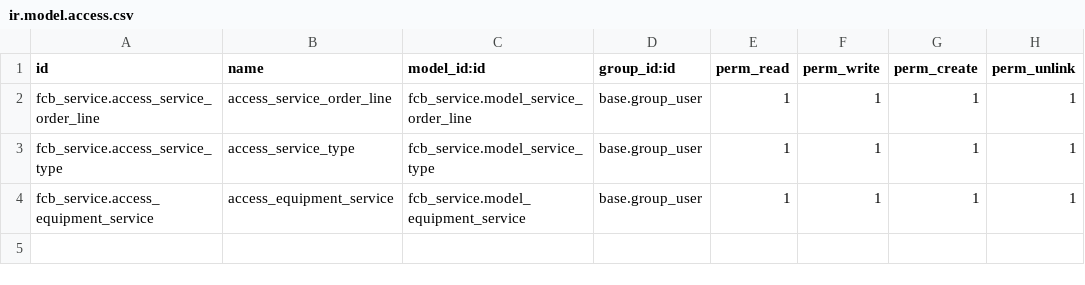
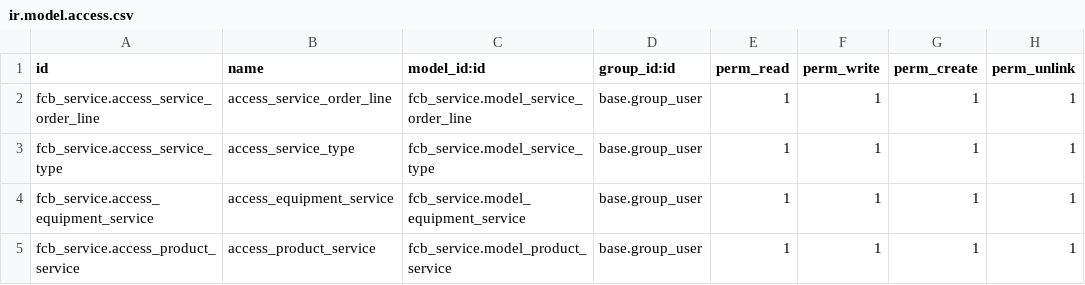
Before and after one commit to ensigncode/ec_JC_fischerbell_v16, a CSV file: source_codes/addons_fb/fcb_service/security/ir.model.access.csv, drawn as a sheet; the diff names each change by its address in the sheet, - before the commit and + after, or states it on an @@ line.

Commit message:
[ADD] code for service type tab

```diff
--- a/source_codes/addons_fb/fcb_service/security/ir.model.access.csv
+++ b/source_codes/addons_fb/fcb_service/security/ir.model.access.csv
+row 5: fcb_service.access_product_service | access_product_service | fcb_service.model_product_service | base.group_user | 1 | 1 | 1 | 1
```
Also changed, not shown: 4 other files.
